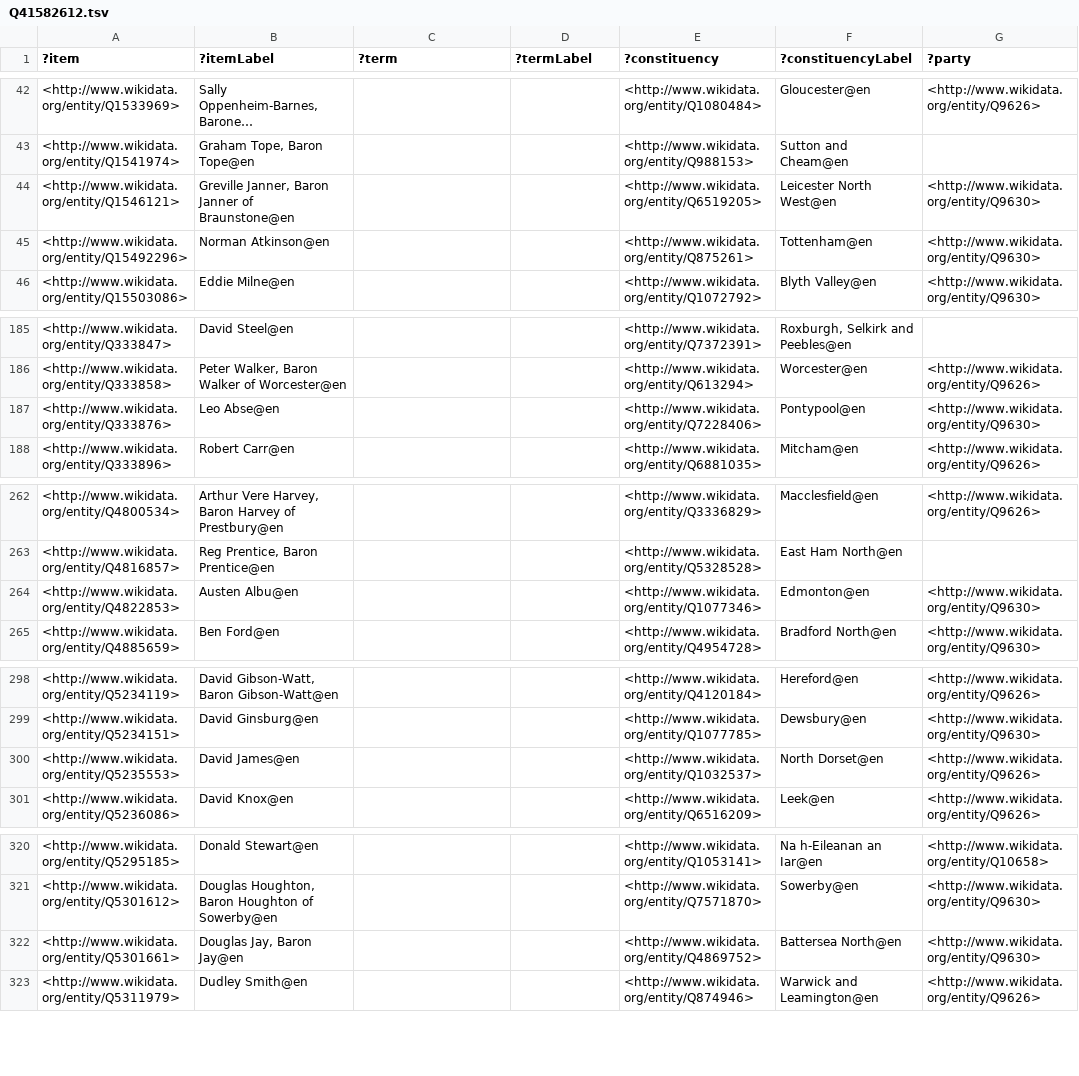
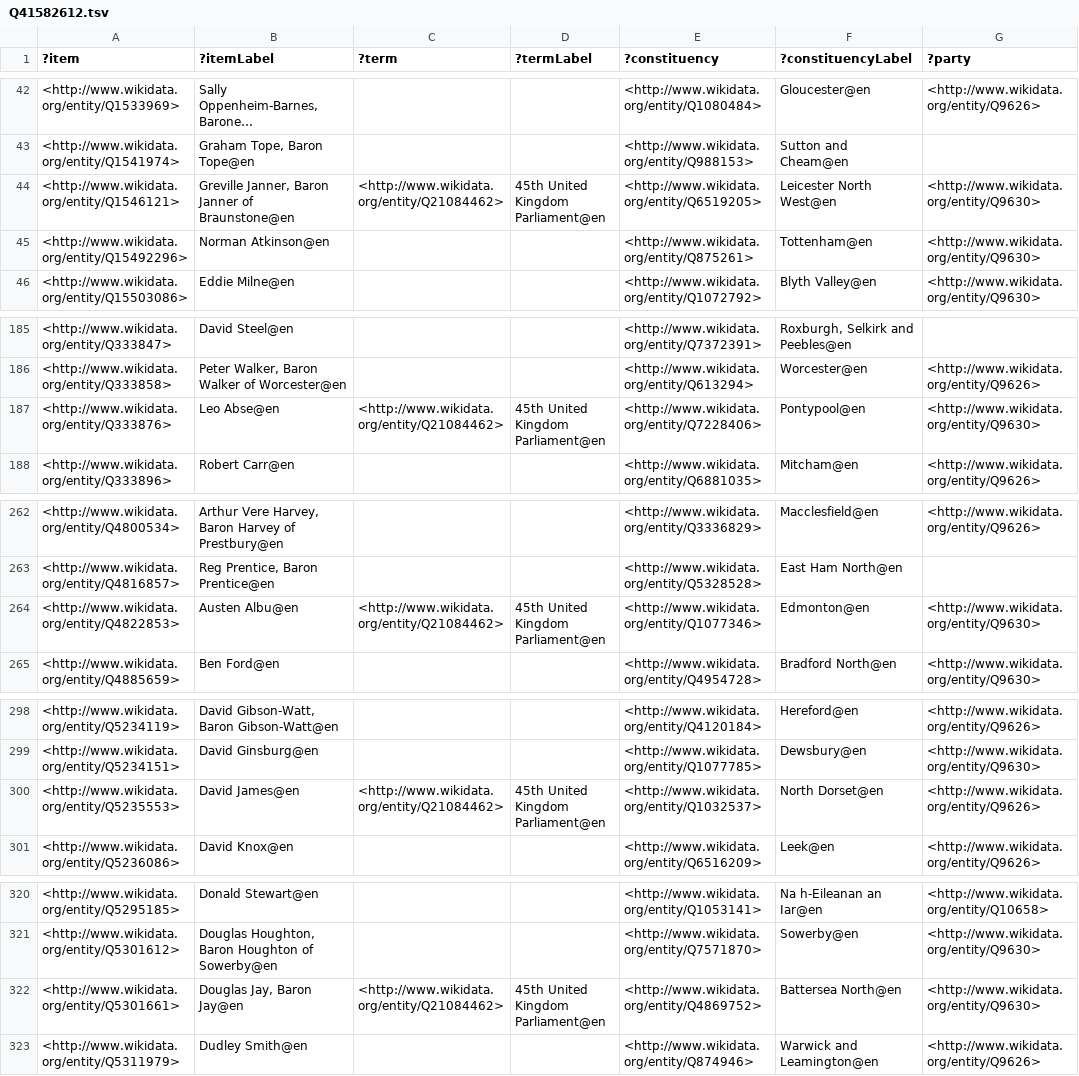
Before and after one commit to generalist/parliament, a TSV file: Q41582612.tsv, drawn as a sheet; only a part is shown, gaps mark what is left out; long unchanged cells end in …; the diff covers the shown part only; the diff names each change by its address in the sheet, - before the commit and + after, or states it on an @@ line.

```diff
--- a/Q41582612.tsv
+++ b/Q41582612.tsv
-C44 (?term): (empty)
+C44 (?term): <http://www.wikidata.org/entity/Q21084462>
-D44 (?termLabel): (empty)
+D44 (?termLabel): 45th United Kingdom Parliament@en
-C187 (?term): (empty)
+C187 (?term): <http://www.wikidata.org/entity/Q21084462>
-D187 (?termLabel): (empty)
+D187 (?termLabel): 45th United Kingdom Parliament@en
-C264 (?term): (empty)
+C264 (?term): <http://www.wikidata.org/entity/Q21084462>
-D264 (?termLabel): (empty)
+D264 (?termLabel): 45th United Kingdom Parliament@en
-C300 (?term): (empty)
+C300 (?term): <http://www.wikidata.org/entity/Q21084462>
-D300 (?termLabel): (empty)
+D300 (?termLabel): 45th United Kingdom Parliament@en
-C322 (?term): (empty)
+C322 (?term): <http://www.wikidata.org/entity/Q21084462>
-D322 (?termLabel): (empty)
+D322 (?termLabel): 45th United Kingdom Parliament@en
```
Also changed, not shown: 2 edited cells elsewhere in this file, Q41582615.tsv, Q41582617.tsv.
